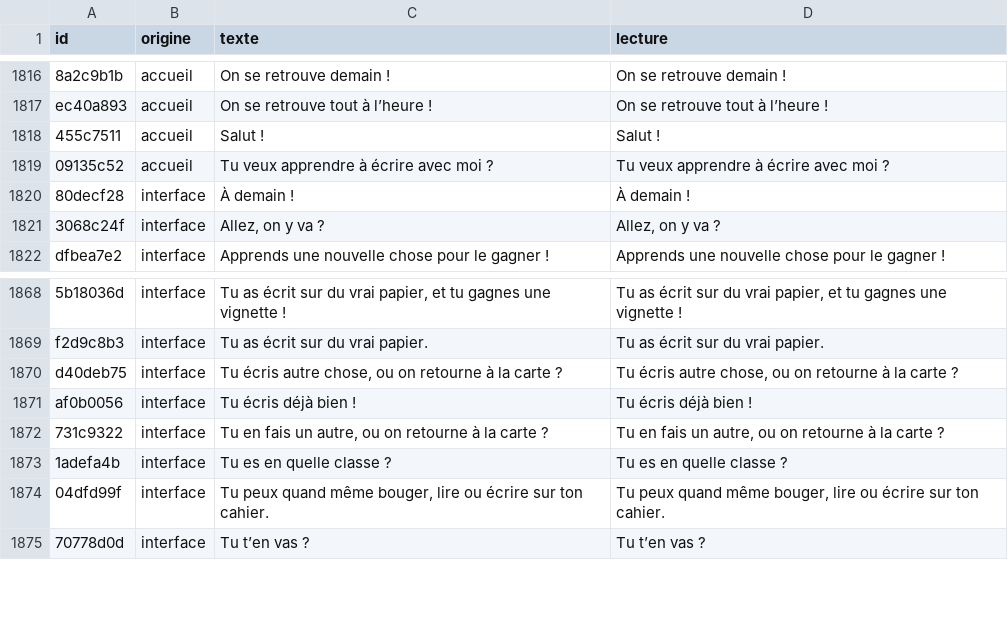
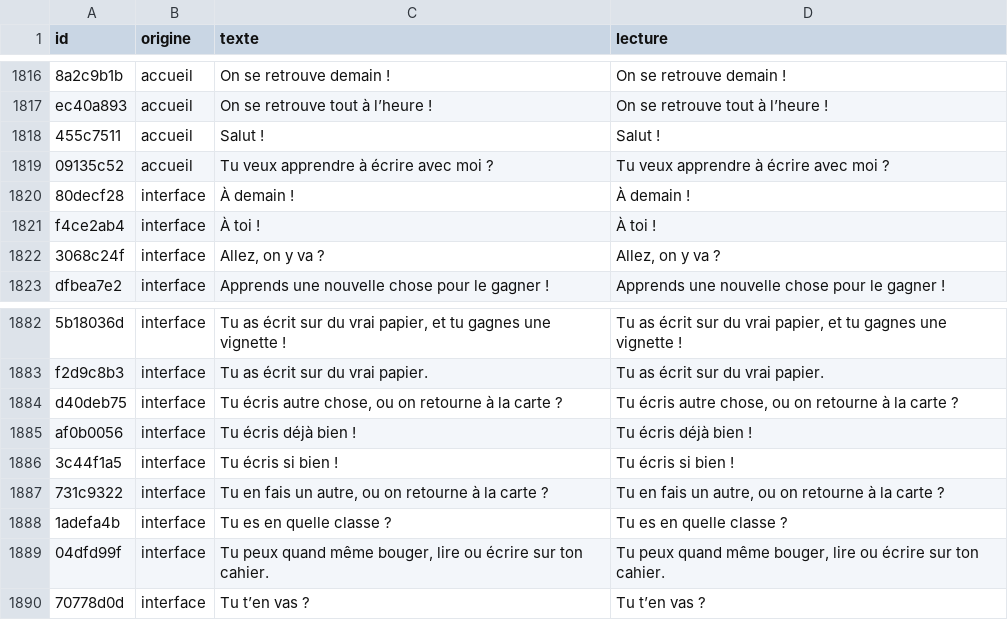
Before and after one commit to grosjeje3123/Renard, a CSV file: paroles/paroles-renard.csv, drawn as a sheet; only a part is shown, gaps mark what is left out; the diff covers the shown part only; the diff names each change by its address in the sheet, - before the commit and + after, or states it on an @@ line.

```diff
--- a/paroles/paroles-renard.csv
+++ b/paroles/paroles-renard.csv
+row 1821: f4ce2ab4 | interface | À toi ! | À toi !
+row 1886: 3c44f1a5 | interface | Tu écris si bien ! | Tu écris si bien !
```
Also changed, not shown: 17 added rows and 4 removed rows elsewhere in this file, 27 other files.
